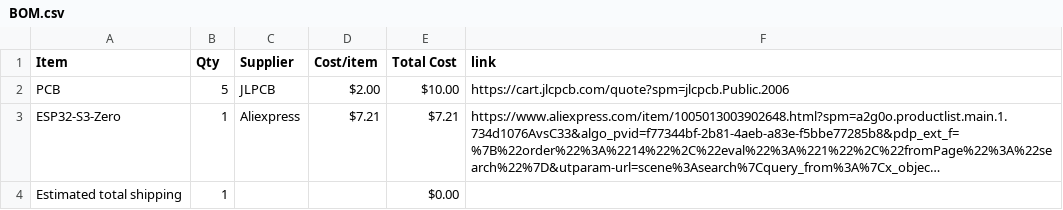
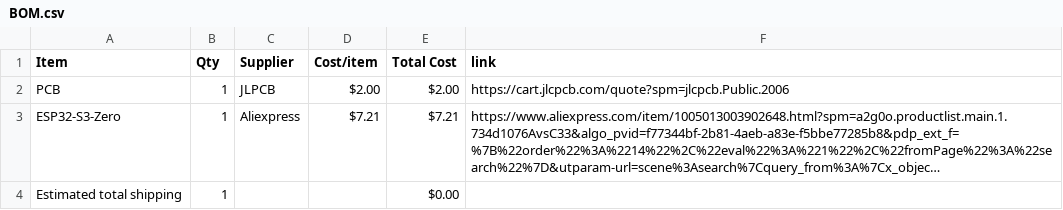
Before and after one commit to Alen1132011/Lambda, a CSV file: BOM.csv, drawn as a sheet; long unchanged cells end in …; the diff names each change by its address in the sheet, - before the commit and + after, or states it on an @@ line.

Commit message:
Sync Lambda Terminal from Half Life

```diff
--- a/BOM.csv
+++ b/BOM.csv
-B2 (Qty): 5
+B2 (Qty): 1
-E2 (Total Cost): $10.00
+E2 (Total Cost): $2.00
```
